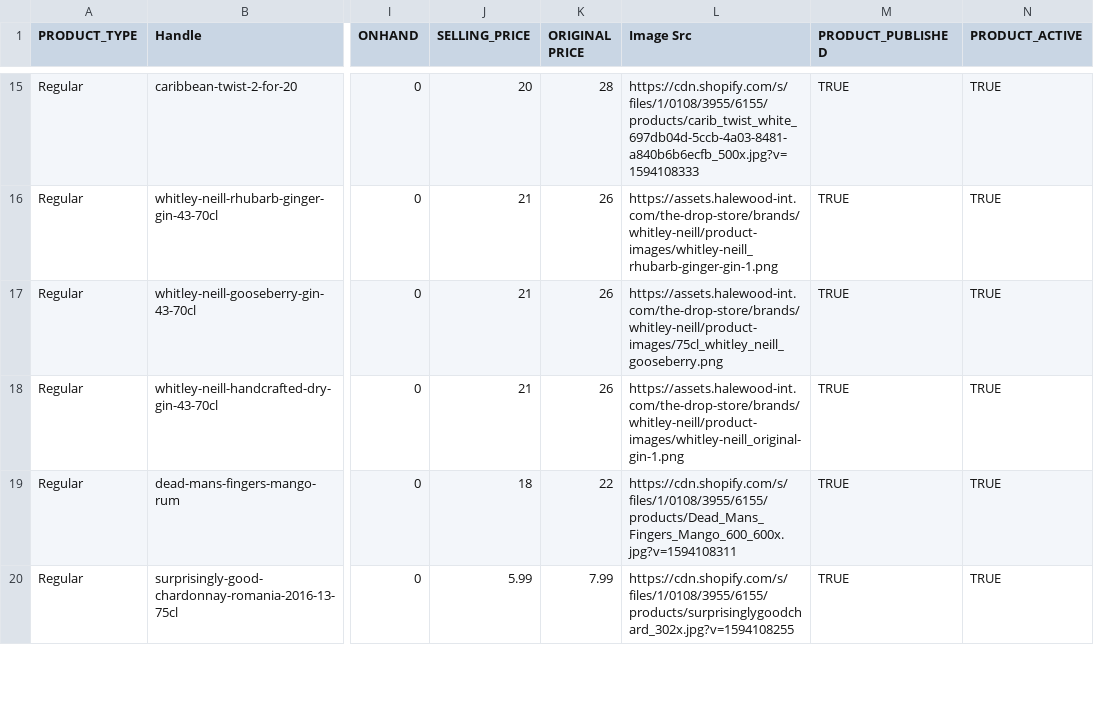
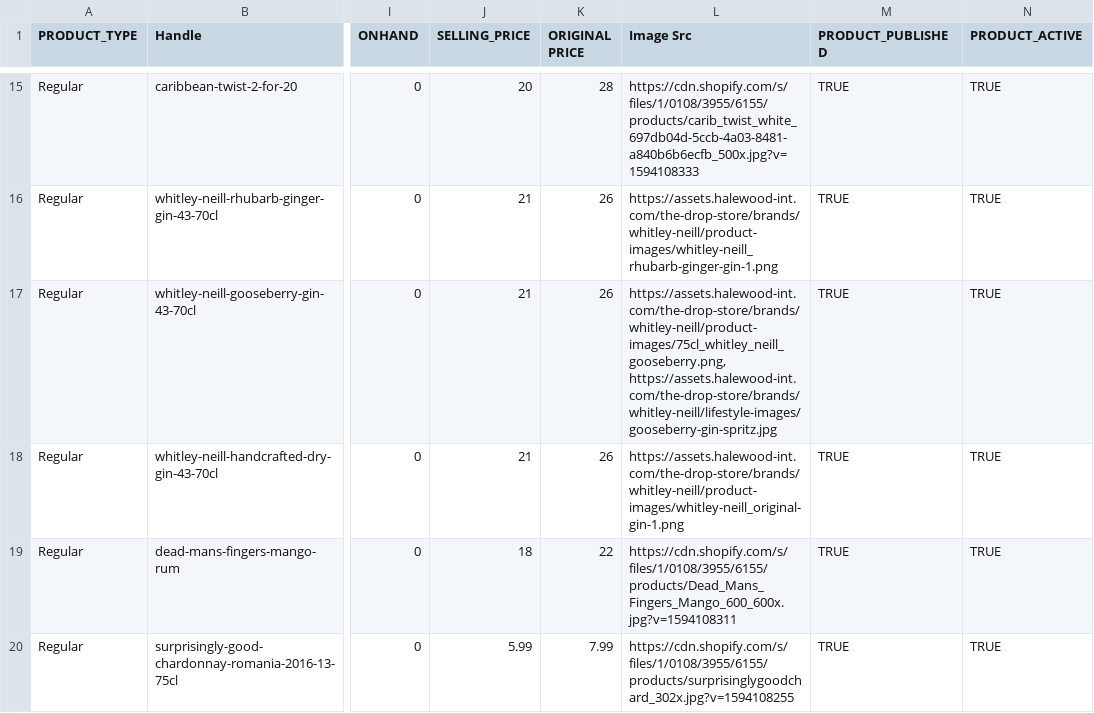
Before and after one commit to garyjacksonwork/TDS, a CSV file: import-products.csv, drawn as a sheet; only a part is shown, gaps mark what is left out; the diff names each change by its address in the sheet, - before the commit and + after, or states it on an @@ line.

Commit message:
Add files via upload

```diff
--- a/import-products.csv
+++ b/import-products.csv
-L17 (Image Src): https://assets.halewood-int.com/the-drop-store/brands/whitley-neill/product-images/75cl_whitley_neill_gooseberry.png
+L17 (Image Src): https://assets.halewood-int.com/the-drop-store/brands/whitley-neill/product-images/75cl_whitley_neill_gooseberry.png, https://assets.halewood-int.com/the-drop-store/brands/whitley-neill/lifestyle-images/gooseberry-gin-spritz.jpg
```
